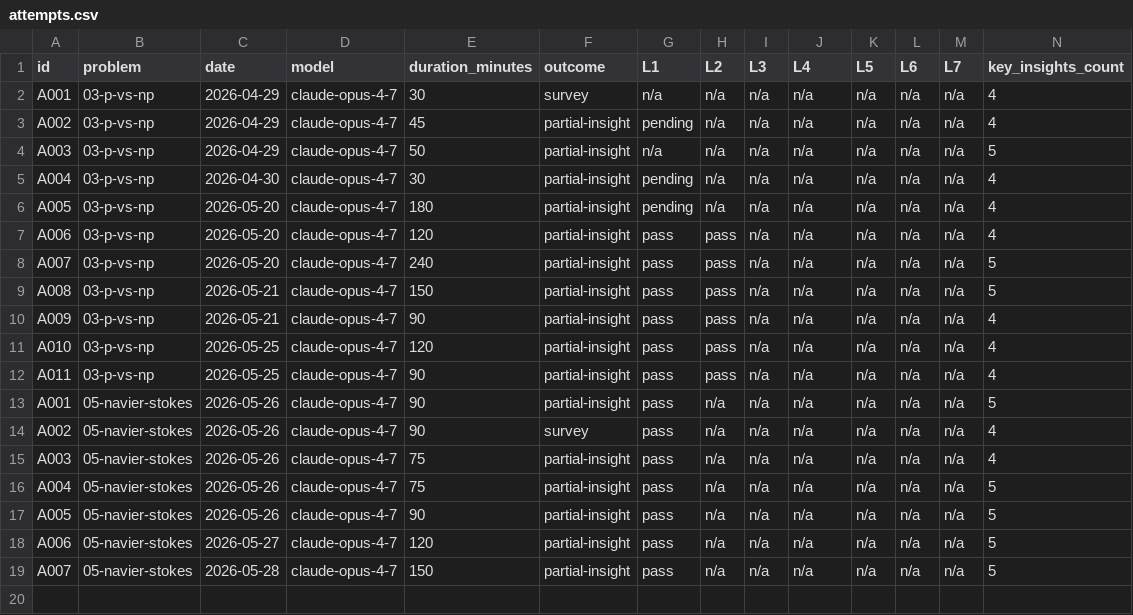
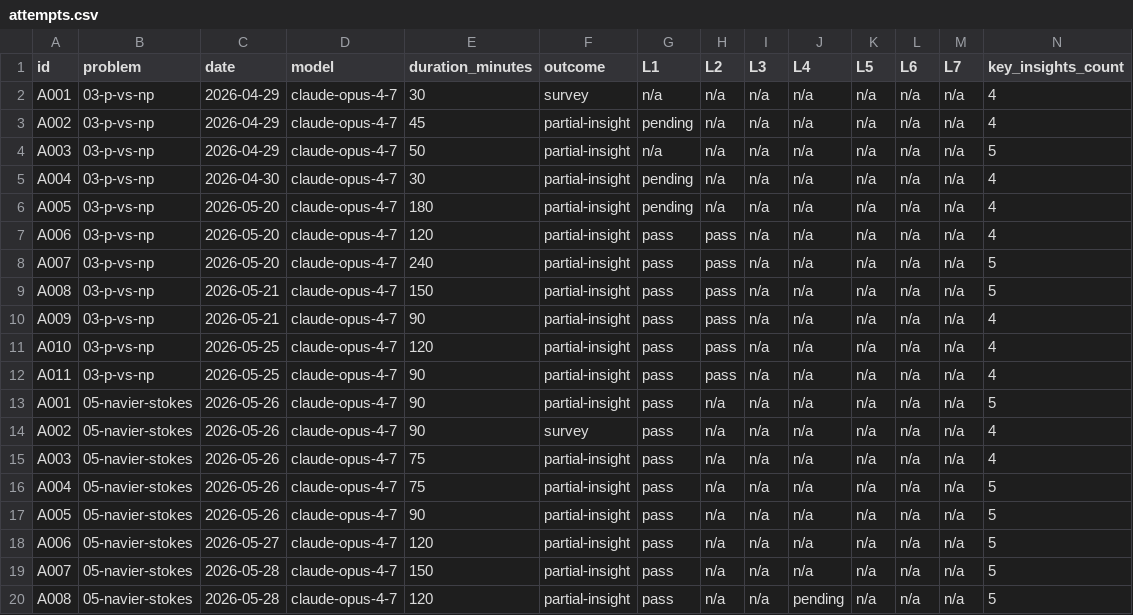
Before and after one commit to Denny-Hwang/millenium_lab, a CSV file: data/attempts.csv, drawn as a sheet; only a part is shown; rows hold the shown columns only; the diff names each change by its address in the sheet, - before the commit and + after, or states it on an @@ line.

```diff
--- a/data/attempts.csv
+++ b/data/attempts.csv
+row 20: A008 | 05-navier-stokes | 2026-05-28 | claude-opus-4-7 | 120 | partial-insight | pass | n/a | n/a | pending | n/a | n/a | n/a | 5
```
Also changed, not shown: 2 other files.
